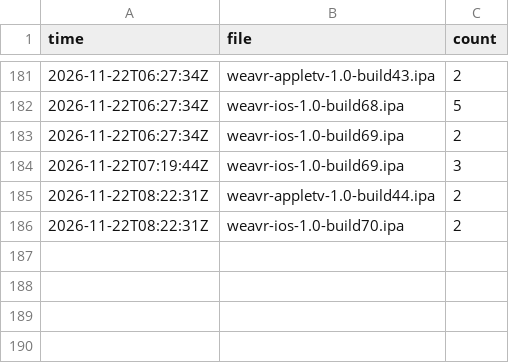
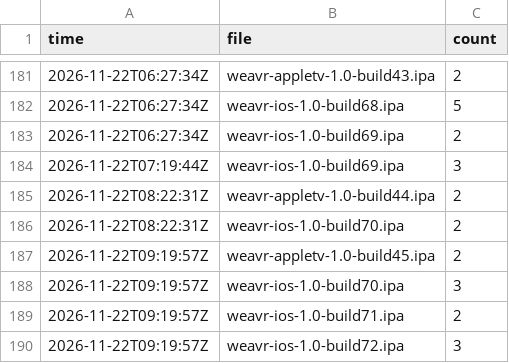
Before and after one commit to bishop-actual/app-repo, a CSV file: stats/history.csv, drawn as a sheet; only a part is shown, gaps mark what is left out.

```diff
--- a/stats/history.csv
+++ b/stats/history.csv
@@ -186 +186,5 @@ time,file,count
 2026-11-22T08:22:31Z,weavr-ios-1.0-build70.ipa,2
+2026-11-22T09:19:57Z,weavr-appletv-1.0-build45.ipa,2
+2026-11-22T09:19:57Z,weavr-ios-1.0-build70.ipa,3
+2026-11-22T09:19:57Z,weavr-ios-1.0-build71.ipa,2
+2026-11-22T09:19:57Z,weavr-ios-1.0-build72.ipa,3
```
Also changed, not shown: 2 other files.
